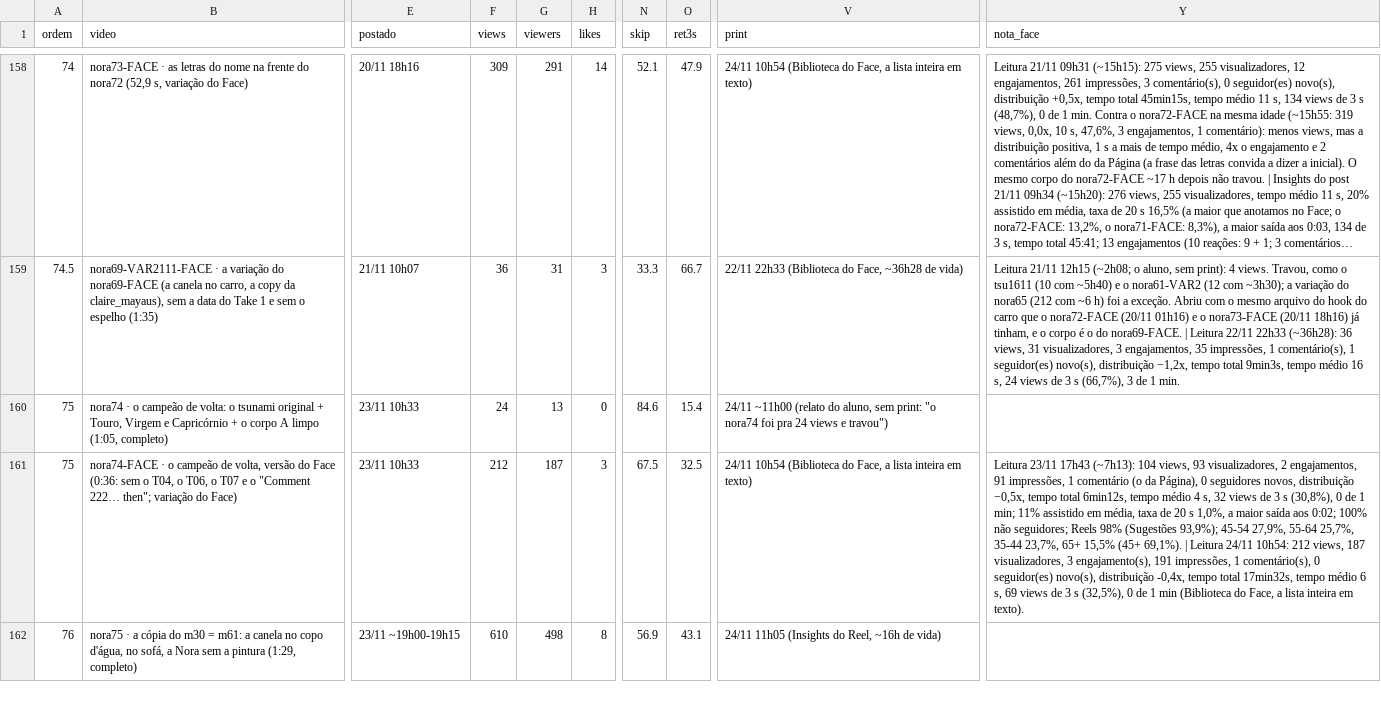
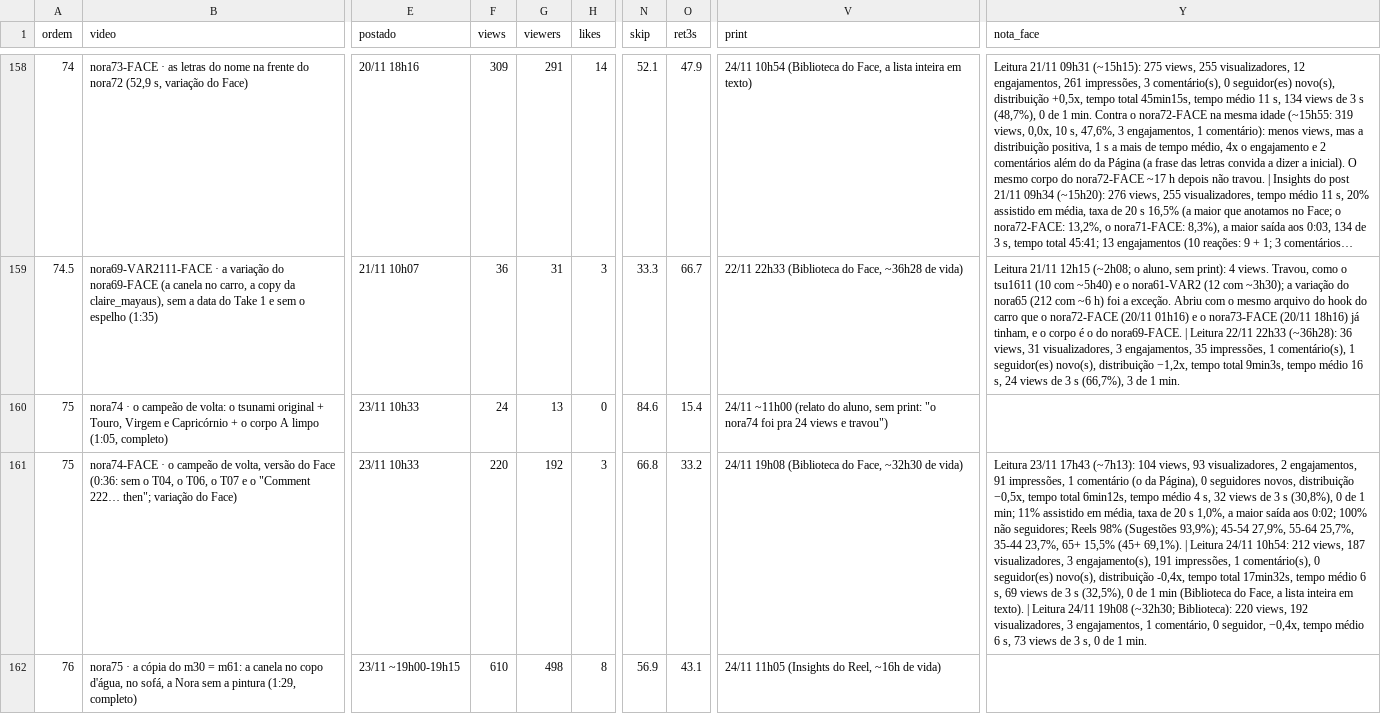
Before and after one commit to caramguilherme/IA-SINTETICO-PRODUTOR, a CSV file: METRICAS-NORA.csv, drawn as a sheet; only a part is shown, gaps mark what is left out; long unchanged cells end in …; the diff covers the shown part only; the diff names each change by its address in the sheet, - before the commit and + after, or states it on an @@ line.

```diff
--- a/METRICAS-NORA.csv
+++ b/METRICAS-NORA.csv
-F161 (views): 212
+F161 (views): 220
-G161 (viewers): 187
+G161 (viewers): 192
-N161 (skip): 67.5
+N161 (skip): 66.8
-O161 (ret3s): 32.5
+O161 (ret3s): 33.2
-V161 (print): 24/11 10h54 (Biblioteca do Face, a lista inteira em texto)
+V161 (print): 24/11 19h08 (Biblioteca do Face, ~32h30 de vida)
-Y161 (nota_face): …em texto).
+Y161 (nota_face): …em texto). | Leitura 24/11 19h08 (~32h30; Biblioteca): 220 views, 192 visualizadores, 3 engajamentos, 1 comentário, 0 seguidor, −0,4x, tempo médio 6 s, 73 views de 3 s, 0 de 1 min.
```
Also changed, not shown: 29 edited cells elsewhere in this file, 1 other file.
